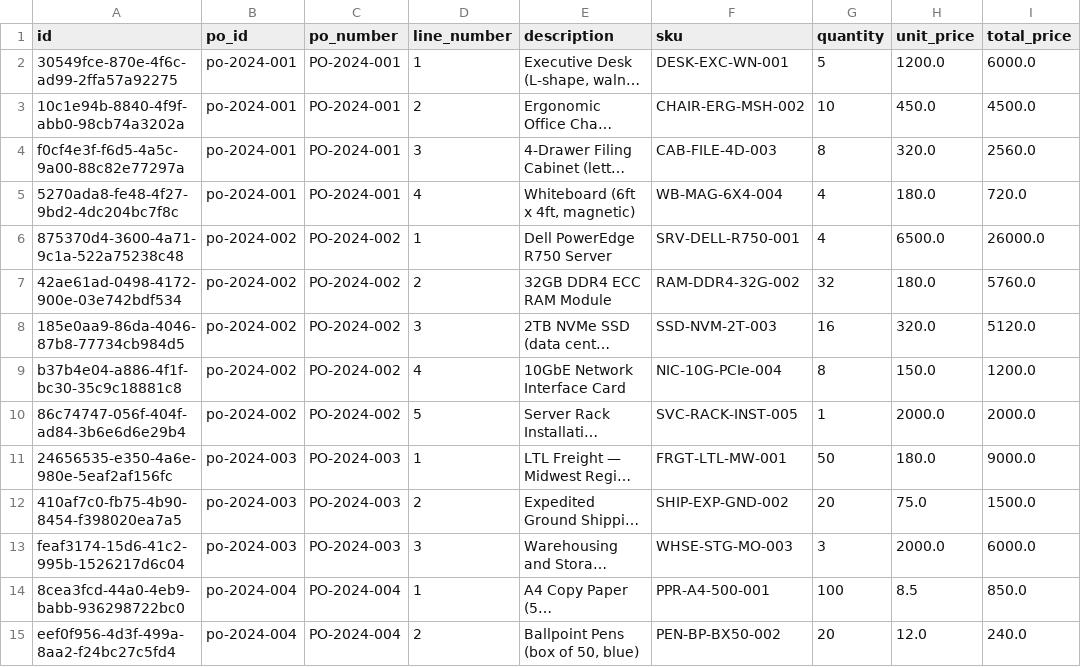
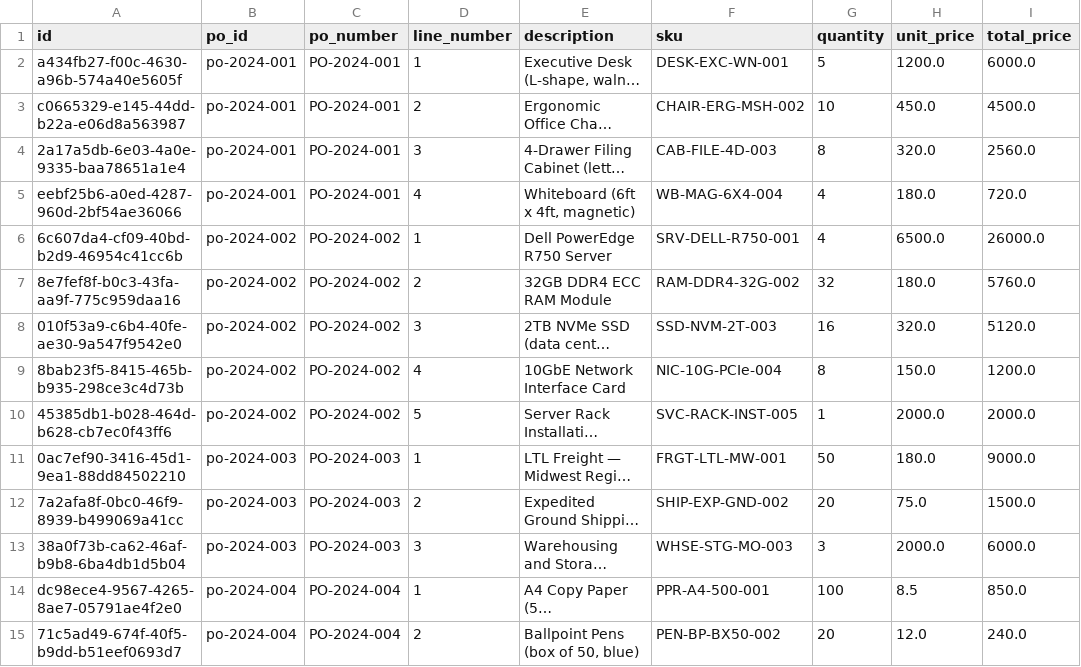
Before and after one commit to singhnaveen02/INVOICE_OPS, a CSV file: sample_data/po_line_items.csv, drawn as a sheet; only a part is shown; long unchanged cells end in …; the diff covers the shown part only; the diff names each change by its address in the sheet, - before the commit and + after, or states it on an @@ line.

```diff
--- a/sample_data/po_line_items.csv
+++ b/sample_data/po_line_items.csv
-A2 (id): 30549fce-870e-4f6c-ad99-2ffa57a92275
+A2 (id): a434fb27-f00c-4630-a96b-574a40e5605f
-A3 (id): 10c1e94b-8840-4f9f-abb0-98cb74a3202a
+A3 (id): c0665329-e145-44dd-b22a-e06d8a563987
-A4 (id): f0cf4e3f-f6d5-4a5c-9a00-88c82e77297a
+A4 (id): 2a17a5db-6e03-4a0e-9335-baa78651a1e4
-A5 (id): 5270ada8-fe48-4f27-9bd2-4dc204bc7f8c
+A5 (id): eebf25b6-a0ed-4287-960d-2bf54ae36066
-A6 (id): 875370d4-3600-4a71-9c1a-522a75238c48
+A6 (id): 6c607da4-cf09-40bd-b2d9-46954c41cc6b
-A7 (id): 42ae61ad-0498-4172-900e-03e742bdf534
+A7 (id): 8e7fef8f-b0c3-43fa-aa9f-775c959daa16
-A8 (id): 185e0aa9-86da-4046-87b8-77734cb984d5
+A8 (id): 010f53a9-c6b4-40fe-ae30-9a547f9542e0
-A9 (id): b37b4e04-a886-4f1f-bc30-35c9c18881c8
+A9 (id): 8bab23f5-8415-465b-b935-298ce3c4d73b
-A10 (id): 86c74747-056f-404f-ad84-3b6e6d6e29b4
+A10 (id): 45385db1-b028-464d-b628-cb7ec0f43ff6
-A11 (id): 24656535-e350-4a6e-980e-5eaf2af156fc
+A11 (id): 0ac7ef90-3416-45d1-9ea1-88dd84502210
-A12 (id): 410af7c0-fb75-4b90-8454-f398020ea7a5
+A12 (id): 7a2afa8f-0bc0-46f9-8939-b499069a41cc
-A13 (id): feaf3174-15d6-41c2-995b-1526217d6c04
+A13 (id): 38a0f73b-ca62-46af-b9b8-6ba4db1d5b04
-A14 (id): 8cea3fcd-44a0-4eb9-babb-936298722bc0
+A14 (id): dc98ece4-9567-4265-8ae7-05791ae4f2e0
-A15 (id): eef0f956-4d3f-499a-8aa2-f24bc27c5fd4
+A15 (id): 71c5ad49-674f-40f5-b9dd-b51eef0693d7
```
Also changed, not shown: 41 edited cells elsewhere in this file, 12 other files.
